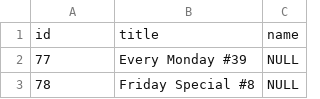
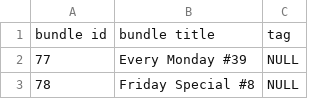
Before and after one commit to bartervg/barter.vg, a CSV file: data/indiegala_groupbuys.csv, drawn as a sheet; only a part is shown; removed rows and columns are numbered as before the commit, all else as after; the diff names each change by its address in the sheet, - before the commit and + after, or states it on an @@ line.

Commit message:
clearer column titles

```diff
--- a/data/indiegala_groupbuys.csv
+++ b/data/indiegala_groupbuys.csv
-row 1: id | title | name
+row 1: bundle id | bundle title | tag
```
